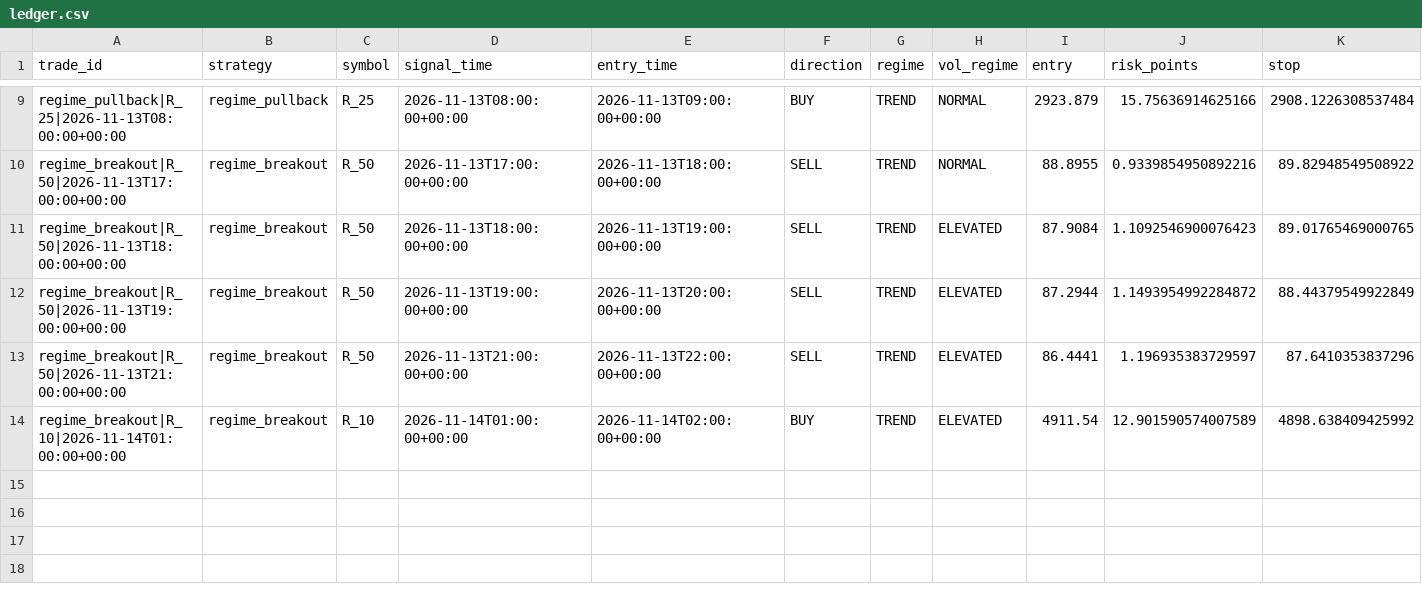
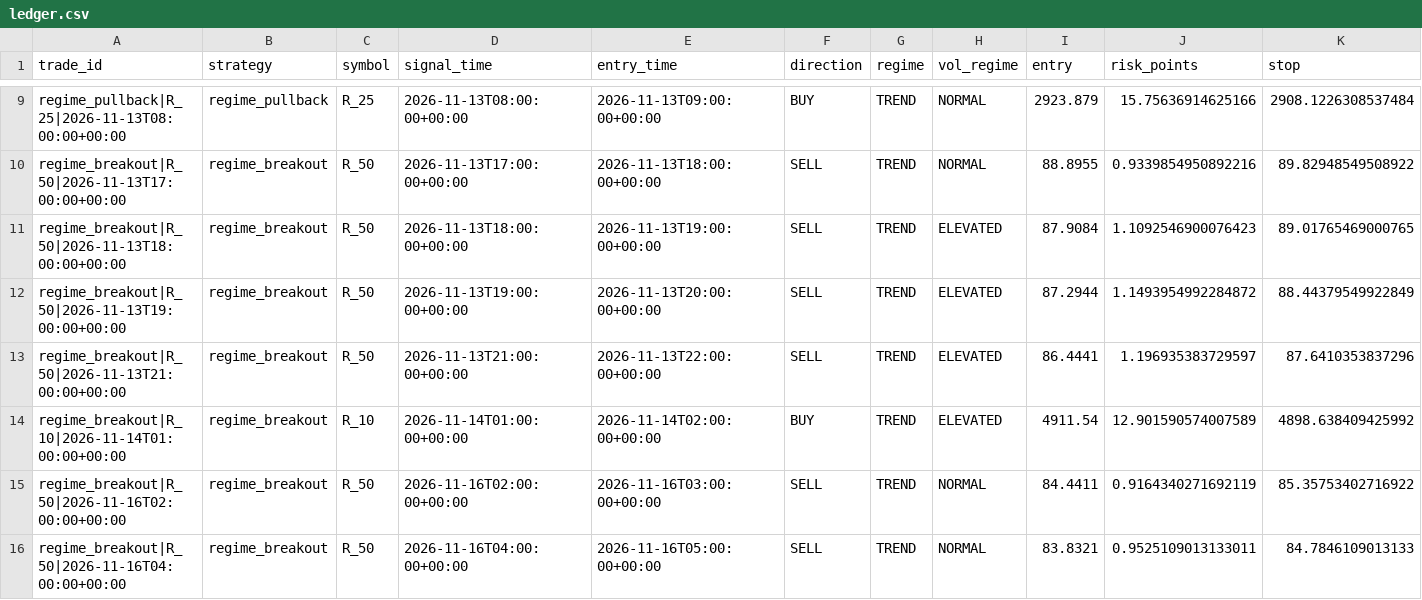
Before and after one commit to jbnikky13/MercuryEdge, a CSV file: research_data/deriv-shadow-paper/ledger.csv, drawn as a sheet; only a part is shown, gaps mark what is left out; rows hold the shown columns only; the diff names each change by its address in the sheet, - before the commit and + after, or states it on an @@ line.

```diff
--- a/research_data/deriv-shadow-paper/ledger.csv
+++ b/research_data/deriv-shadow-paper/ledger.csv
+row 15: regime_breakout|R_50|2026-11-16T02:00:00+00:00 | regime_breakout | R_50 | 2026-11-16T02:00:00+00:00 | 2026-11-16T03:00:00+00:00 | SELL | TREND | NORMAL | 84.4411 | 0.9164340271692119 | 85.35753402716922
+row 16: regime_breakout|R_50|2026-11-16T04:00:00+00:00 | regime_breakout | R_50 | 2026-11-16T04:00:00+00:00 | 2026-11-16T05:00:00+00:00 | SELL | TREND | NORMAL | 83.8321 | 0.9525109013133011 | 84.7846109013133
```
